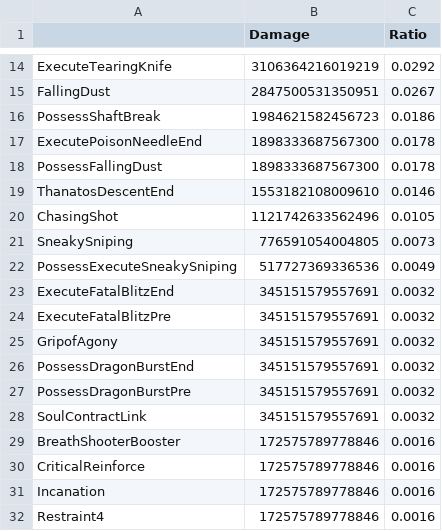
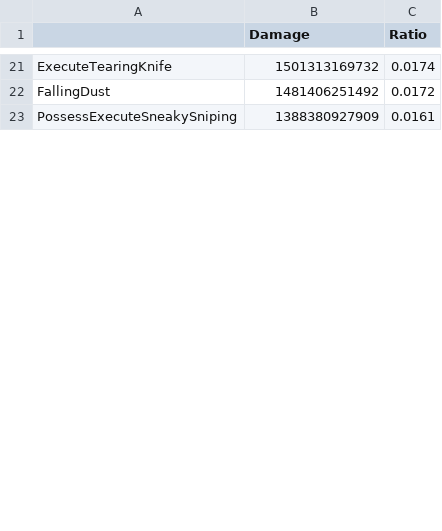
Before and after one commit to ParkKyuSeon/Maplestory_DPM, a CSV file: jobdata/Kain/KainDealRatio_L.csv, drawn as a sheet; only a part is shown, gaps mark what is left out; the diff covers the shown part only.

Commit message:
2203051445 Kain Deal Ratio Revised

```diff
--- a/jobdata/Kain/KainDealRatio_L.csv
+++ b/jobdata/Kain/KainDealRatio_L.csv
@@ -14,19 +21,3 @@
-"ExecuteTearingKnife",3106364216019219,0.0292
-"FallingDust",2847500531350951,0.0267
-"PossessShaftBreak",1984621582456723,0.0186
-"ExecutePoisonNeedleEnd",1898333687567300,0.0178
-"PossessFallingDust",1898333687567300,0.0178
-"ThanatosDescentEnd",1553182108009610,0.0146
-"ChasingShot",1121742633562496,0.0105
-"SneakySniping",776591054004805,0.0073
-"PossessExecuteSneakySniping",517727369336536,0.0049
-"ExecuteFatalBlitzEnd",345151579557691,0.0032
-"ExecuteFatalBlitzPre",345151579557691,0.0032
-"GripofAgony",345151579557691,0.0032
-"PossessDragonBurstEnd",345151579557691,0.0032
-"PossessDragonBurstPre",345151579557691,0.0032
-"SoulContractLink",345151579557691,0.0032
-"BreathShooterBooster",172575789778846,0.0016
-"CriticalReinforce",172575789778846,0.0016
-"Incanation",172575789778846,0.0016
-"Restraint4",172575789778846,0.0016
+"ExecuteTearingKnife",1501313169732,0.0174
+"FallingDust",1481406251492,0.0172
+"PossessExecuteSneakySniping",1388380927909,0.0161
```
Also changed, not shown: 17 added rows, 16 removed rows and 14 edited cells elsewhere in this file, 1 other file.
